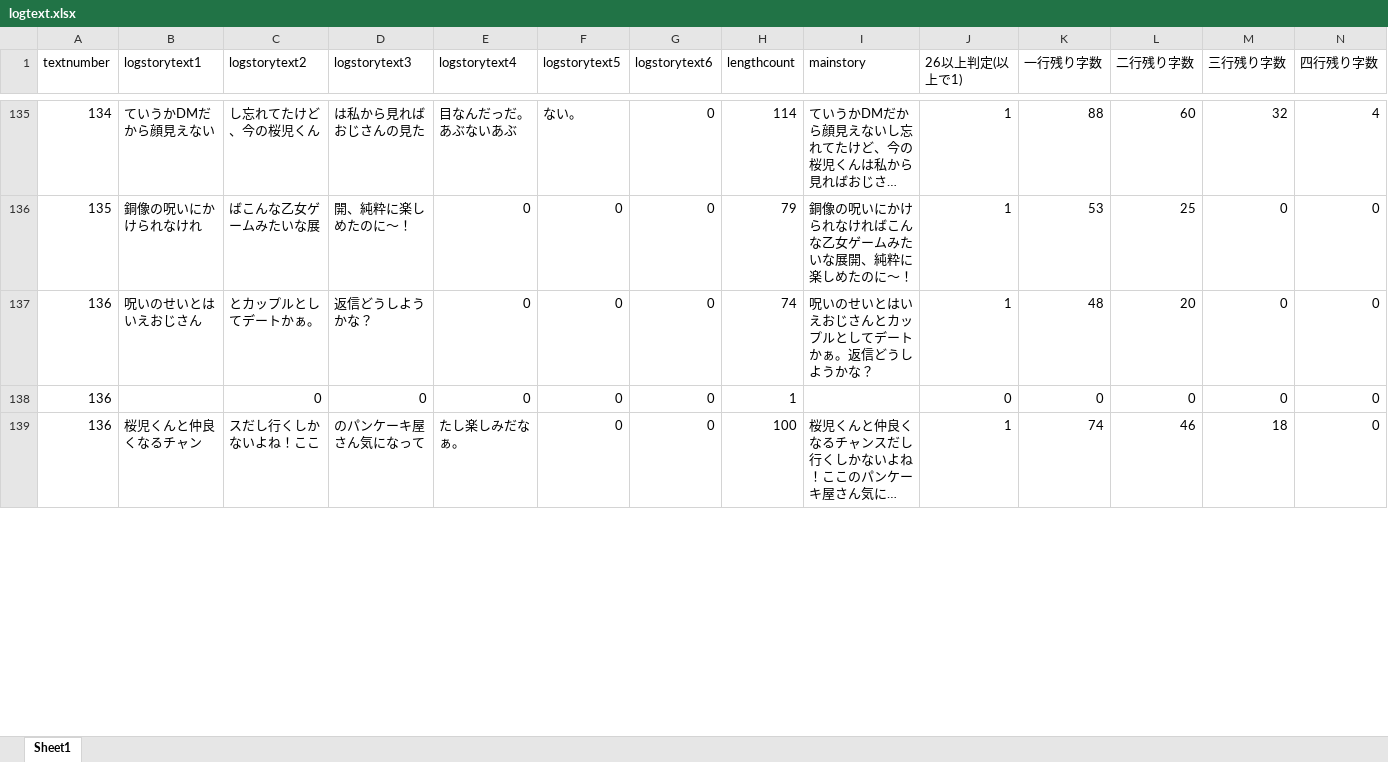
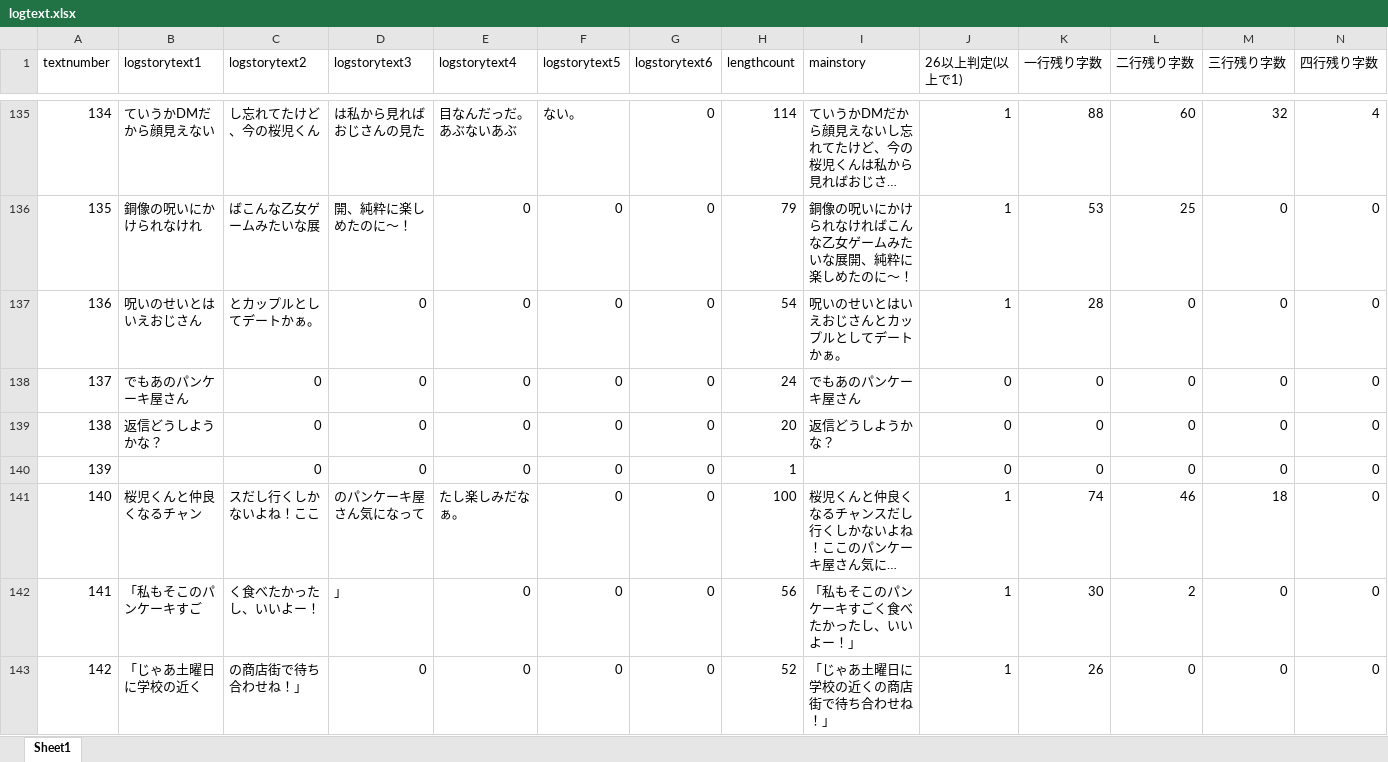
Before and after one commit to medai147/OG-3, an Excel workbook: OG3/Assets/Scripts/logtext.xlsx, sheet Sheet1, drawn as a sheet; only a part is shown, gaps mark what is left out; long unchanged cells end in …; values as stored, in another font and other column widths than the file's, no borders; addresses are those after the commit; rows hold the shown columns only; the diff covers the shown part only; the diff names each change by its address in the sheet, - before the commit and + after, or states it on an @@ line.

```diff
--- a/OG3/Assets/Scripts/logtext.xlsx (sheet Sheet1)
+++ b/OG3/Assets/Scripts/logtext.xlsx (sheet Sheet1)
-D137 (logstorytext3): 返信どうしようかな？
+D137 (logstorytext3): 0
-H137 (lengthcount): 74
+H137 (lengthcount): 54
-I137 (mainstory): 呪いのせいとはいえおじさんとカップルとしてデートかぁ。返信どうしようかな？
+I137 (mainstory): 呪いのせいとはいえおじさんとカップルとしてデートかぁ。
-K137 (一行残り字数): 48
+K137 (一行残り字数): 28
-L137 (二行残り字数): 20
+L137 (二行残り字数): 0
+row 138: 137 | でもあのパンケーキ屋さん | 0 | 0 | 0 | 0 | 0 | 24 | でもあのパンケーキ屋さん | 0 | 0 | 0 | 0 | 0
+row 139: 138 | 返信どうしようかな？ | 0 | 0 | 0 | 0 | 0 | 20 | 返信どうしようかな？ | 0 | 0 | 0 | 0 | 0
-A140 (textnumber): 136
+A140 (textnumber): 139
-A141 (textnumber): 136
+A141 (textnumber): 140
+row 142: 141 | 「私もそこのパンケーキすご | く食べたかったし、いいよー！ | 」 | 0 | 0 | 0 | 56 | 「私もそこのパンケーキすごく食べたかったし、いいよー！」 | 1 | 30 | 2 | 0 | 0
+row 143: 142 | 「じゃあ土曜日に学校の近く | の商店街で待ち合わせね！」 | 0 | 0 | 0 | 0 | 52 | 「じゃあ土曜日に学校の近くの商店街で待ち合わせね！」 | 1 | 26 | 0 | 0 | 0
```
Also changed, not shown: 5 added rows, 1 removed row and 31 edited cells elsewhere in this sheet, formulas that keep their value, 3 other files.
